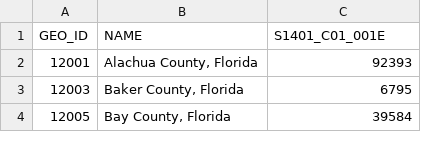
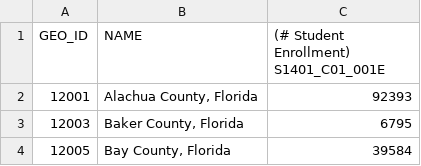
Before and after one commit to jacobdag/gis370_hw, a CSV file: HW6/enrollment_fl-Data.csv, drawn as a sheet; only a part is shown.

Commit message:
Update enrollment_fl-Data.csv

```diff
--- a/HW6/enrollment_fl-Data.csv
+++ b/HW6/enrollment_fl-Data.csv
@@ -1,2 +1,2 @@
-GEO_ID,NAME,S1401_C01_001E
+GEO_ID,NAME,(# Student Enrollment) S1401_C01_001E
 12001,"Alachua County, Florida",92393
```
